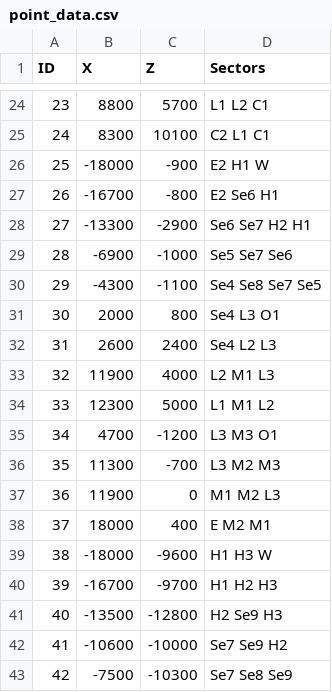
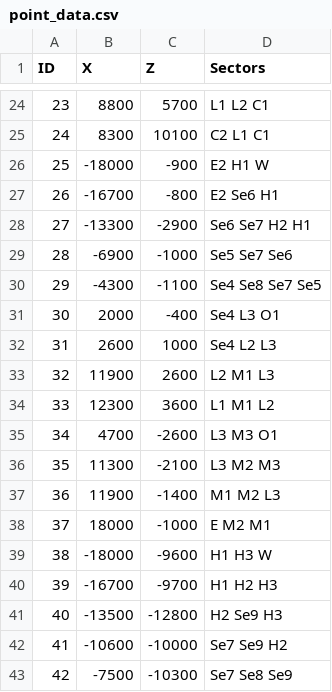
Before and after one commit to Jerodar/WAMap, a CSV file: data/2/point_data.csv, drawn as a sheet; only a part is shown, gaps mark what is left out.

```diff
--- a/data/2/point_data.csv
+++ b/data/2/point_data.csv
@@ -30,10 +30,10 @@ ID,X,Z,Sectors
 29,-4300,-1100,Se4 Se8 Se7 Se5
-30,2000,800,Se4 L3 O1
-31,2600,2400,Se4 L2 L3
-32,11900,4000,L2 M1 L3
-33,12300,5000,L1 M1 L2
-34,4700,-1200,L3 M3 O1
-35,11300,-700,L3 M2 M3
-36,11900,0,M1 M2 L3
-37,18000,400,E M2 M1
+30,2000,-400,Se4 L3 O1
+31,2600,1000,Se4 L2 L3
+32,11900,2600,L2 M1 L3
+33,12300,3600,L1 M1 L2
+34,4700,-2600,L3 M3 O1
+35,11300,-2100,L3 M2 M3
+36,11900,-1400,M1 M2 L3
+37,18000,-1000,E M2 M1
 38,-18000,-9600,H1 H3 W
```
Also changed, not shown: data/2/island_data.csv, 15 other files.
